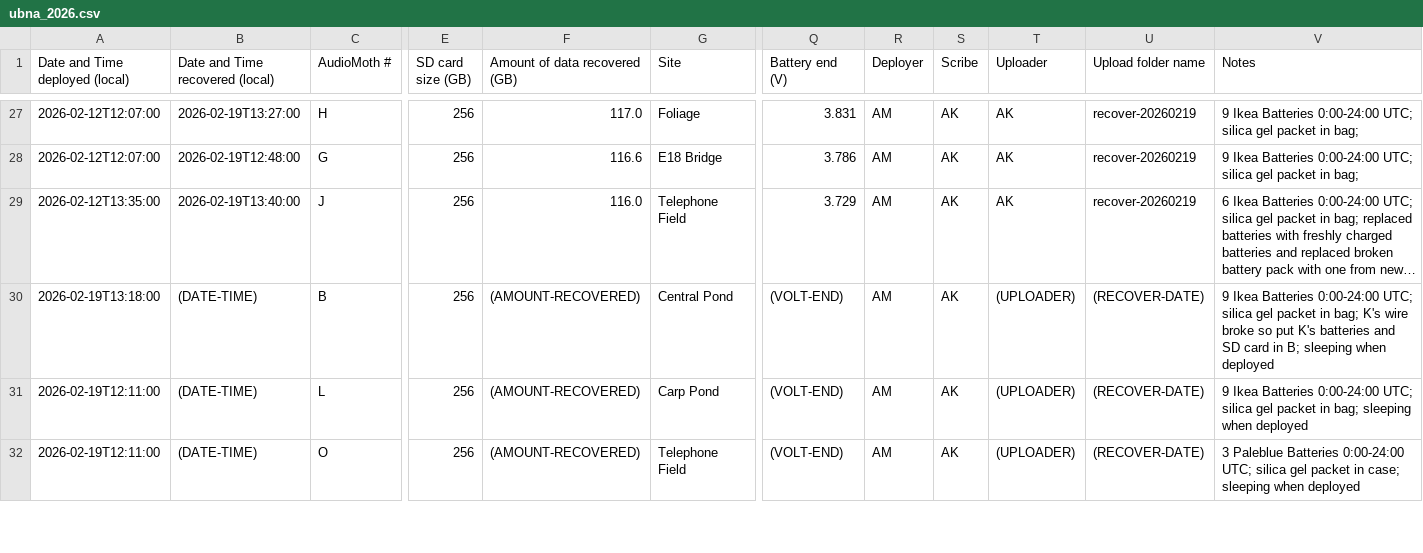
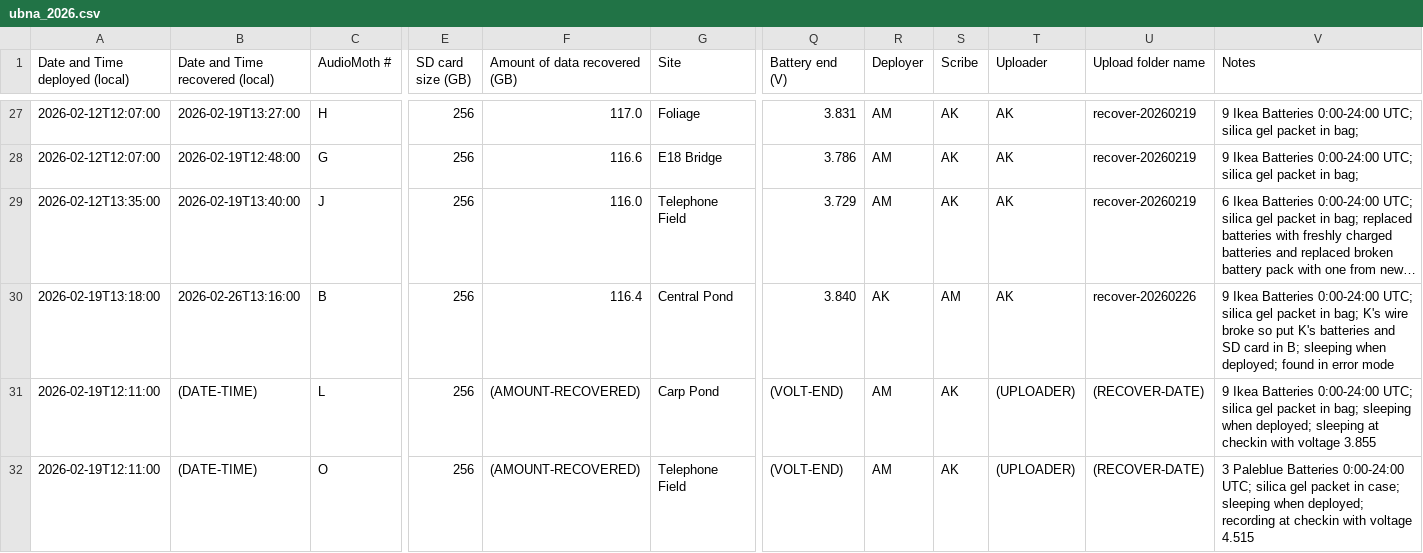
Before and after one commit to uw-echospace/ubna-field, a CSV file: field_records/ubna_2026.csv, drawn as a sheet; only a part is shown, gaps mark what is left out; long unchanged cells end in …; the diff covers the shown part only; the diff names each change by its address in the sheet, - before the commit and + after, or states it on an @@ line.

Commit message:
Deploy-20260226 (#230)
* Added info for deploy-20260226

* fix scribe/deployer for B last week

* Added picture for deploy-20260226

```diff
--- a/field_records/ubna_2026.csv
+++ b/field_records/ubna_2026.csv
-B30 (Date and Time recovered (local)): (DATE-TIME)
+B30 (Date and Time recovered (local)): 2026-02-26T13:16:00
-F30 (Amount of data recovered (GB)): (AMOUNT-RECOVERED)
+F30 (Amount of data recovered (GB)): 116.4
-Q30 (Battery end (V)): (VOLT-END)
+Q30 (Battery end (V)): 3.840
-R30 (Deployer): AM
+R30 (Deployer): AK
-S30 (Scribe): AK
+S30 (Scribe): AM
-T30 (Uploader): (UPLOADER)
+T30 (Uploader): AK
-U30 (Upload folder name): (RECOVER-DATE)
+U30 (Upload folder name): recover-20260226
-V30 (Notes): …sleeping when deployed
+V30 (Notes): …sleeping when deployed; found in error mode
-V31 (Notes): …sleeping when deployed
+V31 (Notes): …sleeping when deployed; sleeping at checkin with voltage 3.855
-V32 (Notes): …sleeping when deployed
+V32 (Notes): …sleeping when deployed; recording at checkin with voltage 4.515
```
Also changed, not shown: 1 added row and 2 edited cells elsewhere in this file, 1 other file.
